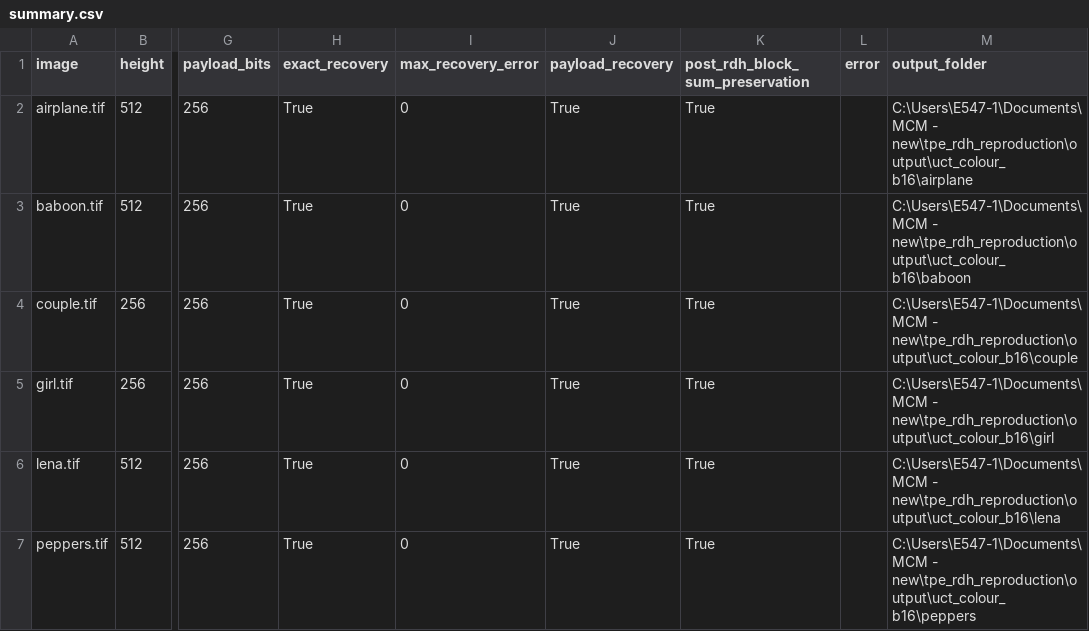
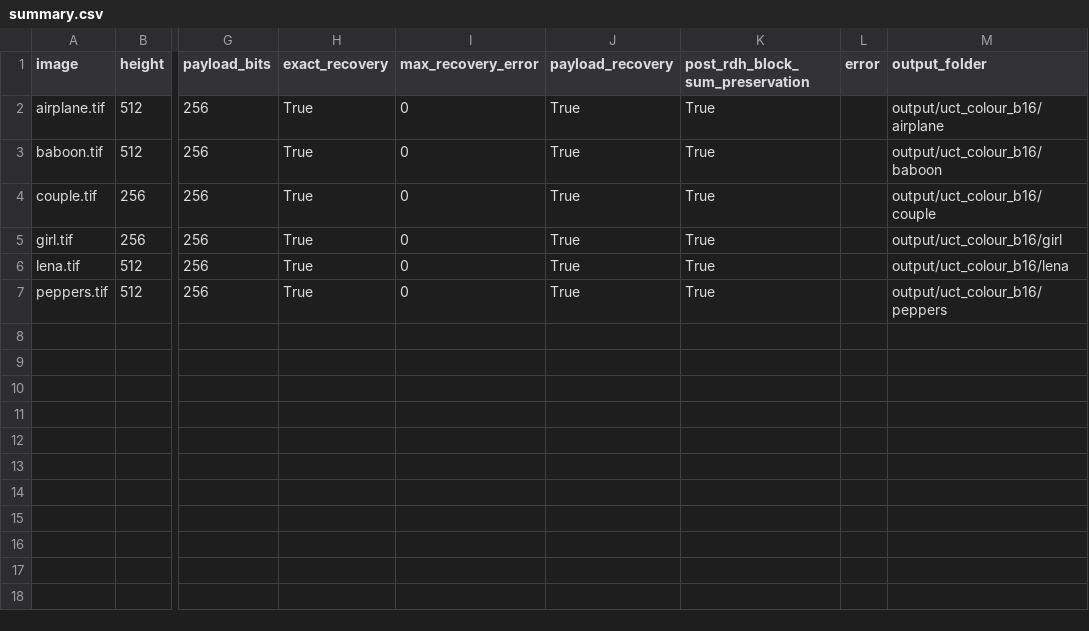
Before and after one commit to Capacitator/tpe-rdh-reproduction, a CSV file: tpe_rdh_reproduction/output/uct_colour_b16/summary.csv, drawn as a sheet; only a part is shown, gaps mark what is left out; the diff names each change by its address in the sheet, - before the commit and + after, or states it on an @@ line.

Commit message:
Update project documentation and results

```diff
--- a/tpe_rdh_reproduction/output/uct_colour_b16/summary.csv
+++ b/tpe_rdh_reproduction/output/uct_colour_b16/summary.csv
-M2 (output_folder): C:\Users\E547-1\Documents\MCM - new\tpe_rdh_reproduction\output\uct_colour_b16\airplane
+M2 (output_folder): output/uct_colour_b16/airplane
-M3 (output_folder): C:\Users\E547-1\Documents\MCM - new\tpe_rdh_reproduction\output\uct_colour_b16\baboon
+M3 (output_folder): output/uct_colour_b16/baboon
-M4 (output_folder): C:\Users\E547-1\Documents\MCM - new\tpe_rdh_reproduction\output\uct_colour_b16\couple
+M4 (output_folder): output/uct_colour_b16/couple
-M5 (output_folder): C:\Users\E547-1\Documents\MCM - new\tpe_rdh_reproduction\output\uct_colour_b16\girl
+M5 (output_folder): output/uct_colour_b16/girl
-M6 (output_folder): C:\Users\E547-1\Documents\MCM - new\tpe_rdh_reproduction\output\uct_colour_b16\lena
+M6 (output_folder): output/uct_colour_b16/lena
-M7 (output_folder): C:\Users\E547-1\Documents\MCM - new\tpe_rdh_reproduction\output\uct_colour_b16\peppers
+M7 (output_folder): output/uct_colour_b16/peppers
```
Also changed, not shown: 11 other files.
